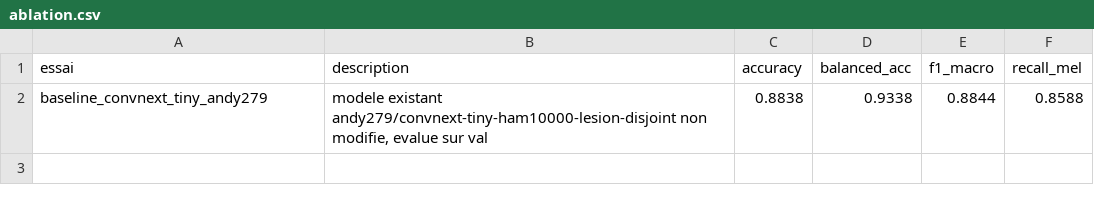
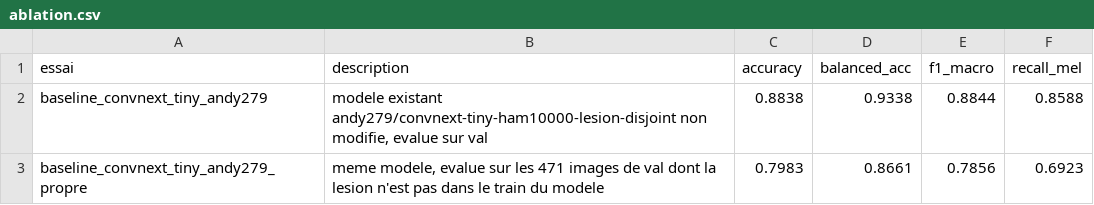
Before and after one commit to MalekAmri88/projet-dermatologie, a CSV file: M2_modele/ablation.csv, drawn as a sheet.

Commit message:
M2_S1: baseline propre (hors lesions vues par le modele)

```diff
--- a/M2_modele/ablation.csv
+++ b/M2_modele/ablation.csv
@@ -2 +2,2 @@ essai,description,accuracy,balanced_acc,f1_macro,recall_mel
 baseline_convnext_tiny_andy279,"modele existant andy279/convnext-tiny-ham10000-lesion-disjoint non modifie, evalue sur val",0.8838,0.9338,0.8844,0.8588
+baseline_convnext_tiny_andy279_propre,"meme modele, evalue sur les 471 images de val dont la lesion n'est pas dans le train du modele",0.7983,0.8661,0.7856,0.6923
```
Also changed, not shown: 2 other files.
